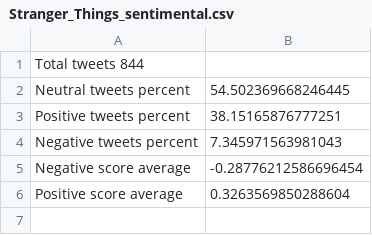
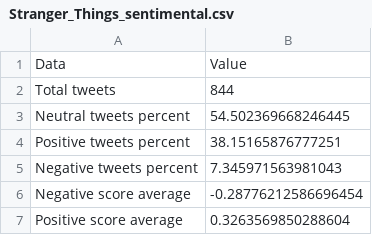
Before and after one commit to skconan/wordcloud, a CSV file: data/Stranger_Things/Stranger_Things_sentimental.csv, drawn as a sheet.

```diff
--- a/data/Stranger_Things/Stranger_Things_sentimental.csv
+++ b/data/Stranger_Things/Stranger_Things_sentimental.csv
@@ -1,2 +1,3 @@
-Total tweets 844
+Data, Value
+Total tweets, 844
 Neutral tweets percent, 54.502369668246445
```
Also changed, not shown: data/A_Series_of_Unfortunate_Events/A_Series_of_Unfortunate_Events_sentimental.csv, data/BoJack_Horseman/BoJack_Horseman_sentimental.csv, 8 other files.
